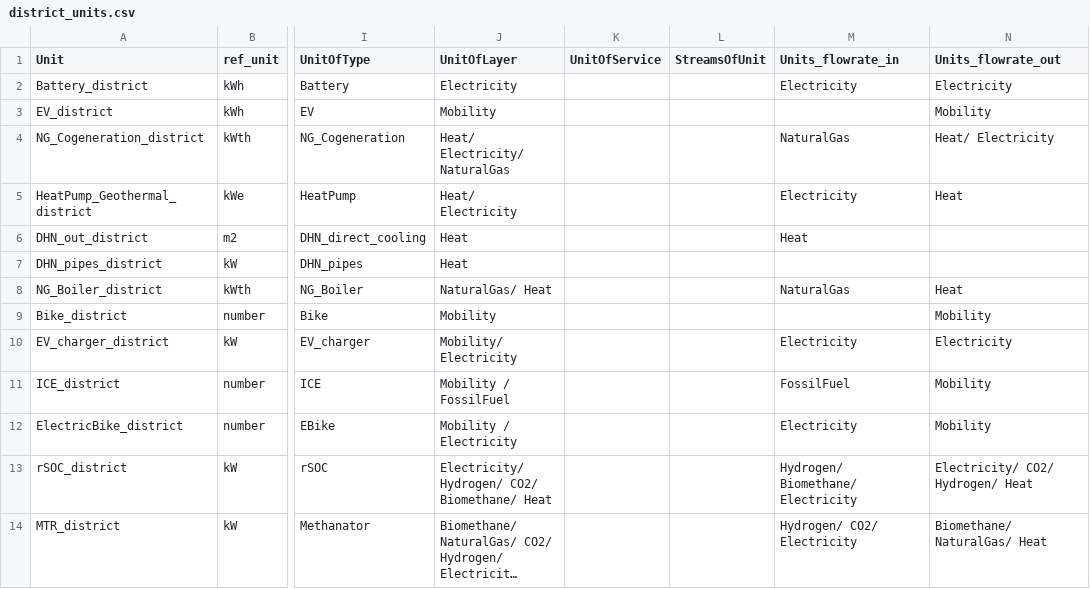
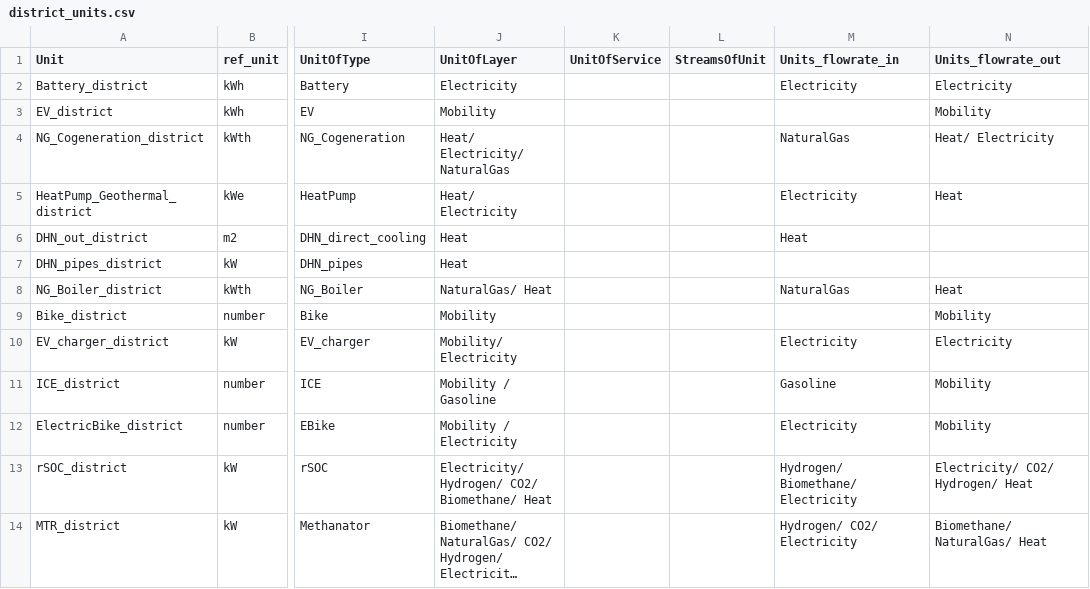
Before and after one commit to IPESE/REHO, a CSV file: reho/data/infrastructure/district_units.csv, drawn as a sheet; only a part is shown, gaps mark what is left out; long unchanged cells end in …; the diff names each change by its address in the sheet, - before the commit and + after, or states it on an @@ line.

```diff
--- a/reho/data/infrastructure/district_units.csv
+++ b/reho/data/infrastructure/district_units.csv
-J11 (UnitOfLayer): Mobility / FossilFuel
+J11 (UnitOfLayer): Mobility / Gasoline
-M11 (Units_flowrate_in): FossilFuel
+M11 (Units_flowrate_in): Gasoline
```
Also changed, not shown: reho/data/infrastructure/layers.csv, reho/plotting/layout.csv, 10 other files.
